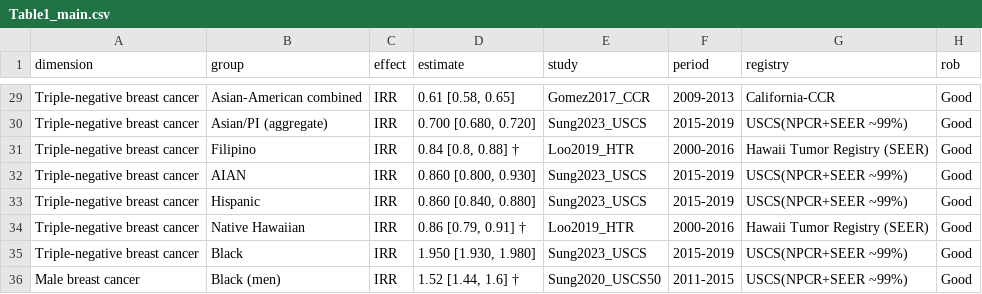
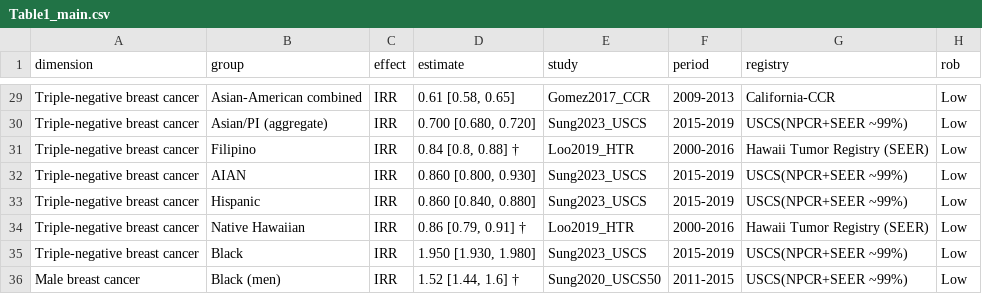
Before and after one commit to p16791918-lab/Meta, a CSV file: meta_agents/search_v2/outputs/Table1_main.csv, drawn as a sheet; only a part is shown, gaps mark what is left out; the diff covers the shown part only; the diff names each change by its address in the sheet, - before the commit and + after, or states it on an @@ line.

```diff
--- a/meta_agents/search_v2/outputs/Table1_main.csv
+++ b/meta_agents/search_v2/outputs/Table1_main.csv
-H29:H36 (rob): Good
+H29:H36 (rob): Low
```
Also changed, not shown: 27 edited cells elsewhere in this file, meta_agents/search_v2/outputs/Sensitivity1_good_rob.csv, 15 other files.
